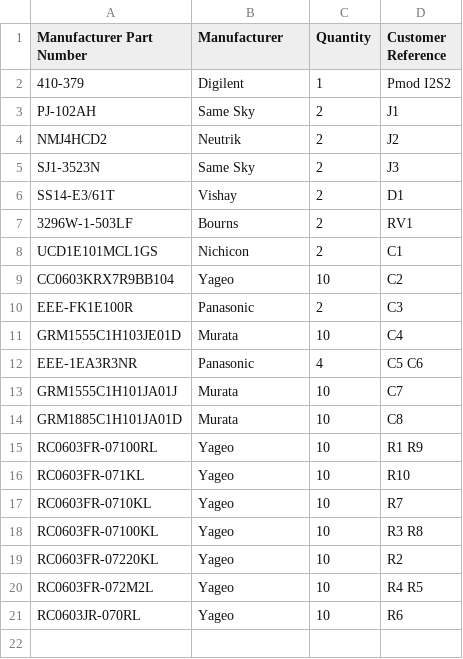
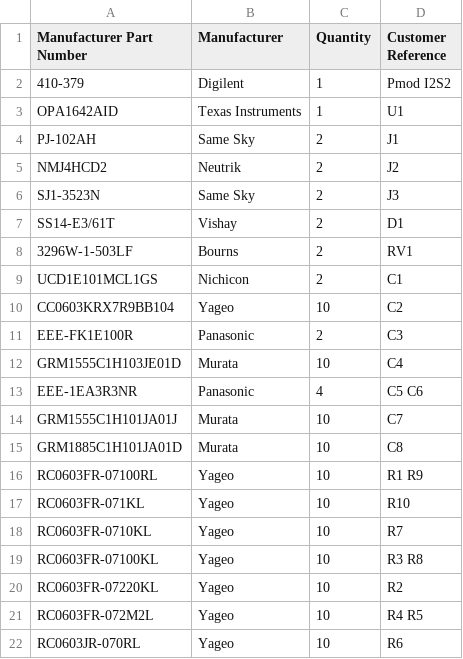
Before and after one commit to higgyone/guitar-fx, a CSV file: hardware/preamp/bom/order_digikey.csv, drawn as a sheet; the diff names each change by its address in the sheet, - before the commit and + after, or states it on an @@ line.

Commit message:
DigiKey order list: add U1 OPA1642AID

```diff
--- a/hardware/preamp/bom/order_digikey.csv
+++ b/hardware/preamp/bom/order_digikey.csv
+row 3: OPA1642AID | Texas Instruments | 1 | U1
```
Also changed, not shown: hardware/preamp/bom/bom.csv, 1 other file.
